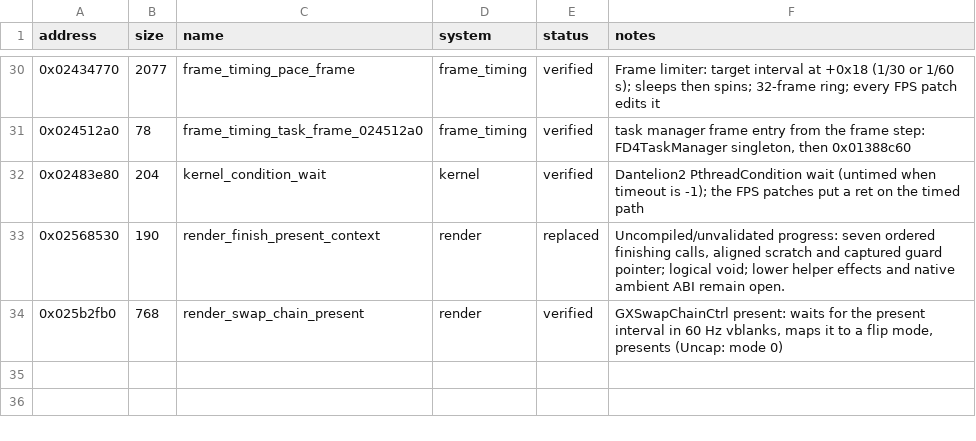
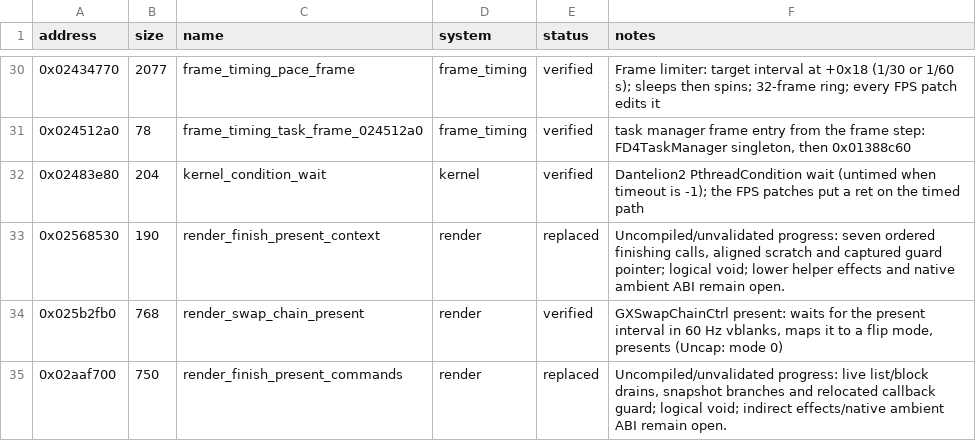
Before and after one commit to evill33t/Paleblood, a CSV file: symbols/functions.csv, drawn as a sheet; only a part is shown, gaps mark what is left out; the diff names each change by its address in the sheet, - before the commit and + after, or states it on an @@ line.

```diff
--- a/symbols/functions.csv
+++ b/symbols/functions.csv
+row 35: 0x02aaf700 | 750 | render_finish_present_commands | render | replaced | Uncompiled/unvalidated progress: live list/block drains, snapshot branches and relocated callback guard; logical void; indirect effects/native ambient ABI remain open.
```
Also changed, not shown: game/hooks.csv, 4 other files.
